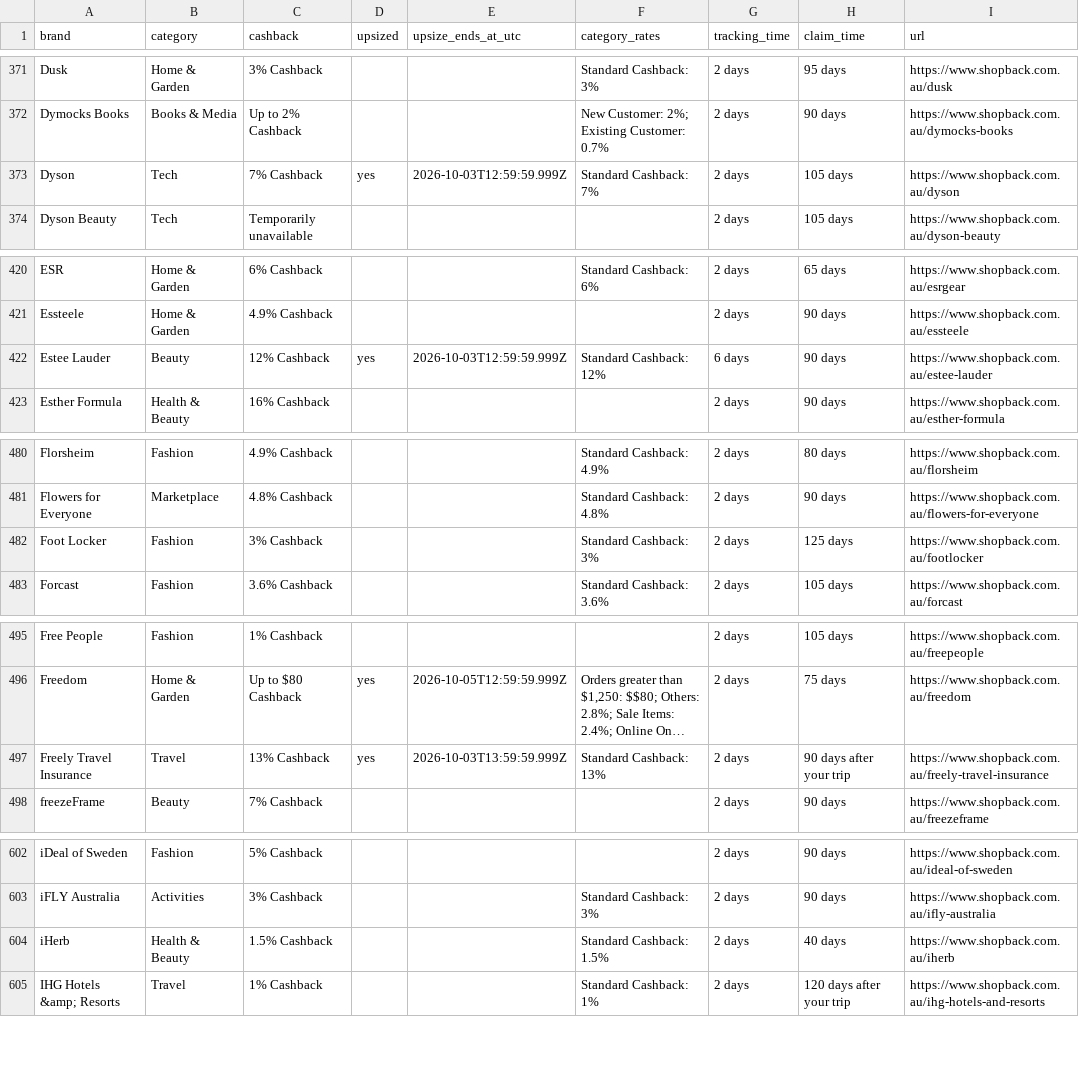
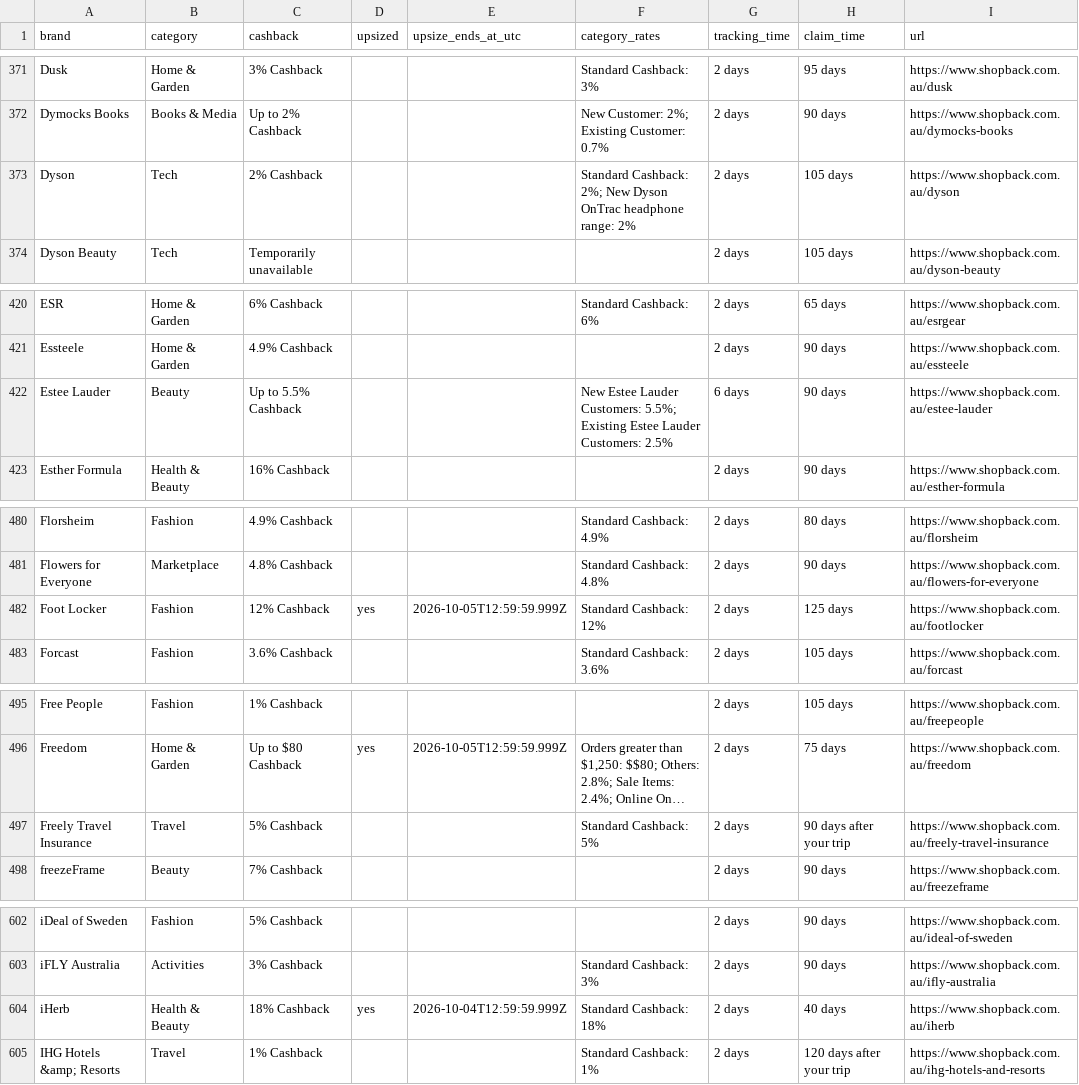
Before and after one commit to Tiger-QU/deal_hunter, a CSV file: data/shopback_deals.csv, drawn as a sheet; only a part is shown, gaps mark what is left out; long unchanged cells end in …; the diff covers the shown part only; the diff names each change by its address in the sheet, - before the commit and + after, or states it on an @@ line.

```diff
--- a/data/shopback_deals.csv
+++ b/data/shopback_deals.csv
-C373 (cashback): 7% Cashback
+C373 (cashback): 2% Cashback
-D373 (upsized): yes
+D373 (upsized): (empty)
-E373 (upsize_ends_at_utc): 2026-10-03T12:59:59.999Z
+E373 (upsize_ends_at_utc): (empty)
-F373 (category_rates): Standard Cashback: 7%
+F373 (category_rates): Standard Cashback: 2%; New Dyson OnTrac headphone range: 2%
-C422 (cashback): 12% Cashback
+C422 (cashback): Up to 5.5% Cashback
-D422 (upsized): yes
+D422 (upsized): (empty)
-E422 (upsize_ends_at_utc): 2026-10-03T12:59:59.999Z
+E422 (upsize_ends_at_utc): (empty)
-F422 (category_rates): Standard Cashback: 12%
+F422 (category_rates): New Estee Lauder Customers: 5.5%; Existing Estee Lauder Customers: 2.5%
-C482 (cashback): 3% Cashback
+C482 (cashback): 12% Cashback
-D482 (upsized): (empty)
+D482 (upsized): yes
-E482 (upsize_ends_at_utc): (empty)
+E482 (upsize_ends_at_utc): 2026-10-05T12:59:59.999Z
-F482 (category_rates): Standard Cashback: 3%
+F482 (category_rates): Standard Cashback: 12%
-C497 (cashback): 13% Cashback
+C497 (cashback): 5% Cashback
-D497 (upsized): yes
+D497 (upsized): (empty)
-E497 (upsize_ends_at_utc): 2026-10-03T13:59:59.999Z
+E497 (upsize_ends_at_utc): (empty)
-F497 (category_rates): Standard Cashback: 13%
+F497 (category_rates): Standard Cashback: 5%
-C604 (cashback): 1.5% Cashback
+C604 (cashback): 18% Cashback
-D604 (upsized): (empty)
+D604 (upsized): yes
-E604 (upsize_ends_at_utc): (empty)
+E604 (upsize_ends_at_utc): 2026-10-04T12:59:59.999Z
-F604 (category_rates): Standard Cashback: 1.5%
+F604 (category_rates): Standard Cashback: 18%
```
Also changed, not shown: 1 added row, 1 removed row and 78 edited cells elsewhere in this file, 3 other files.
